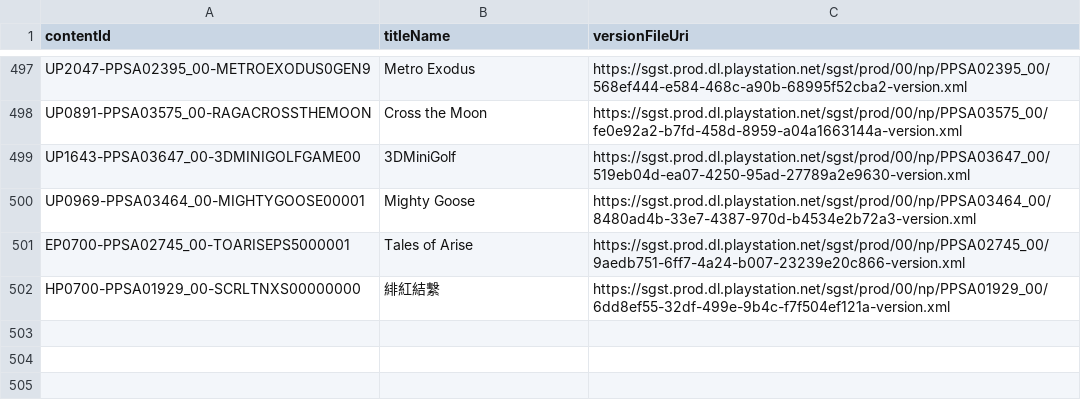
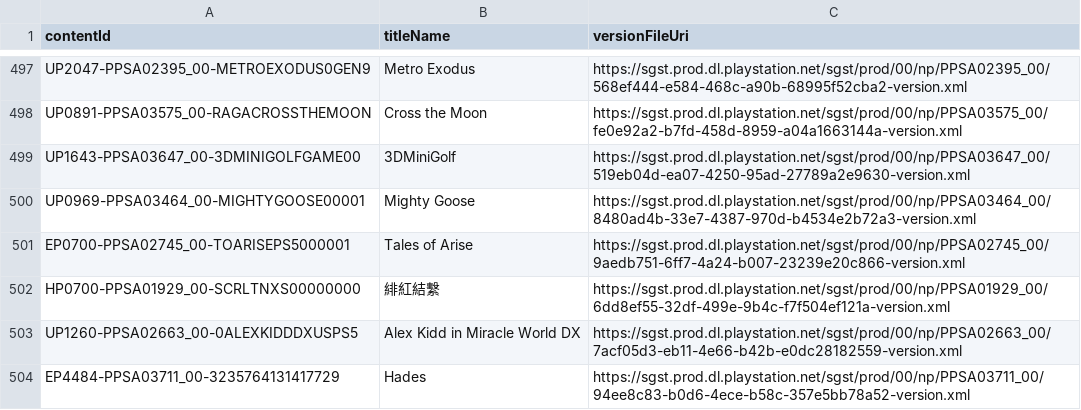
Before and after one commit to 1jtp8sobiu/ps5-pkg, a TSV file: PS5_XML.tsv, drawn as a sheet; only a part is shown, gaps mark what is left out.

```diff
--- a/PS5_XML.tsv
+++ b/PS5_XML.tsv
@@ -502 +502,3 @@ EP0700-PPSA02745_00-TOARISEPS5000001	Tales of Arise	https://sgst.prod.dl.playsta
 HP0700-PPSA01929_00-SCRLTNXS00000000	緋紅結繫	https://sgst.prod.dl.playstation.net/sgst/prod/00/np/PPSA01929_00/6dd8ef55-32df-499e-9b4c-f7f504ef121a-version.xml
+UP1260-PPSA02663_00-0ALEXKIDDDXUSPS5	Alex Kidd in Miracle World DX	https://sgst.prod.dl.playstation.net/sgst/prod/00/np/PPSA02663_00/7acf05d3-eb11-4e66-b42b-e0dc28182559-version.xml
+EP4484-PPSA03711_00-3235764131417729	Hades	https://sgst.prod.dl.playstation.net/sgst/prod/00/np/PPSA03711_00/94ee8c83-b0d6-4ece-b58c-357e5bb78a52-version.xml
```
Also changed, not shown: 4 other files.
